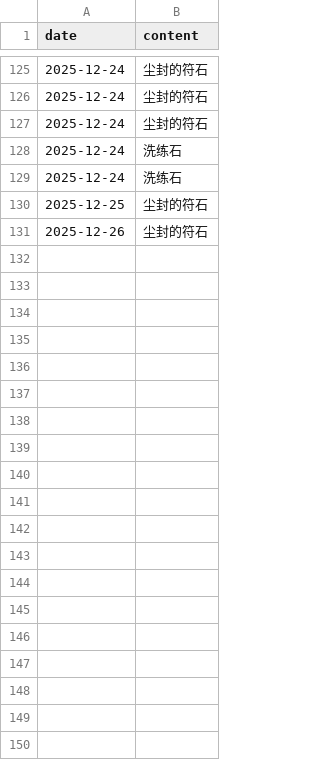
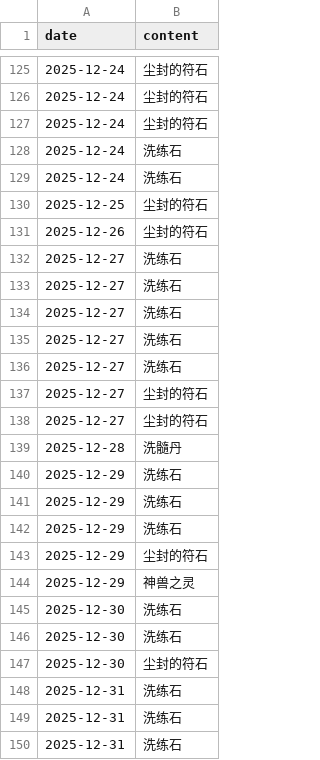
Before and after one commit to ShangJiaZheng/ShenwuMemo, a CSV file: data/guard_inputs.csv, drawn as a sheet; only a part is shown, gaps mark what is left out; the diff covers the shown part only; the diff names each change by its address in the sheet, - before the commit and + after, or states it on an @@ line.

```diff
--- a/data/guard_inputs.csv
+++ b/data/guard_inputs.csv
+row 132: 2025-12-27 | 洗练石
+row 133: 2025-12-27 | 洗练石
+row 134: 2025-12-27 | 洗练石
+row 135: 2025-12-27 | 洗练石
+row 136: 2025-12-27 | 洗练石
+row 137: 2025-12-27 | 尘封的符石
+row 138: 2025-12-27 | 尘封的符石
+row 139: 2025-12-28 | 洗髓丹
+row 140: 2025-12-29 | 洗练石
+row 141: 2025-12-29 | 洗练石
+row 142: 2025-12-29 | 洗练石
+row 143: 2025-12-29 | 尘封的符石
+row 144: 2025-12-29 | 神兽之灵
+row 145: 2025-12-30 | 洗练石
+row 146: 2025-12-30 | 洗练石
+row 147: 2025-12-30 | 尘封的符石
+row 148: 2025-12-31 | 洗练石
+row 149: 2025-12-31 | 洗练石
+row 150: 2025-12-31 | 洗练石
```
Also changed, not shown: 32 added rows elsewhere in this file, data/checkboxes.csv, data/data.csv, 2 other files.
